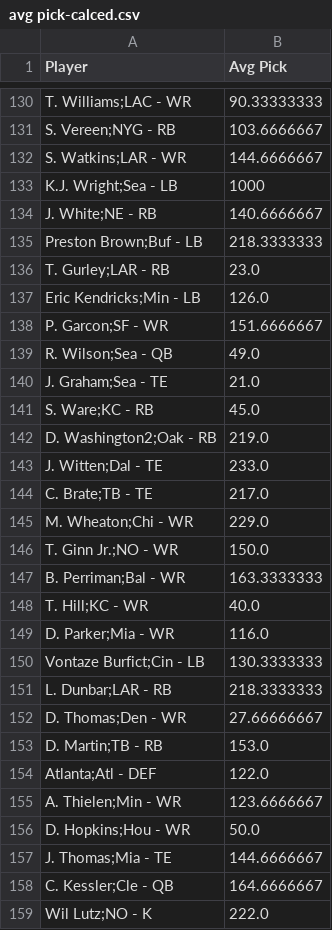
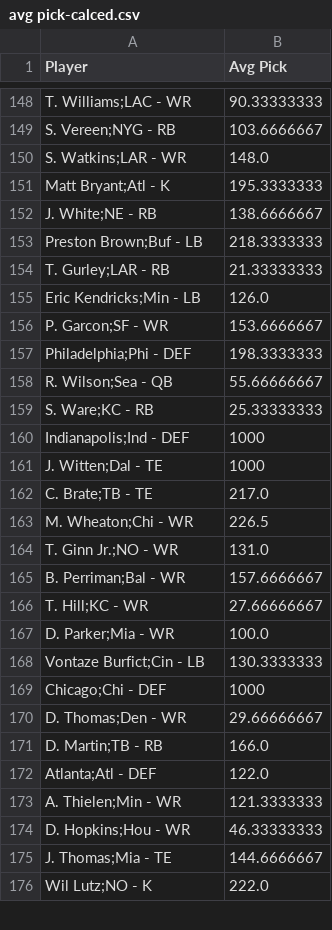
Before and after one commit to brschneidE3/FFB2017, a CSV file: avg pick-calced.csv, drawn as a sheet; only a part is shown, gaps mark what is left out; the diff covers the shown part only.

```diff
--- a/avg pick-calced.csv
+++ b/avg pick-calced.csv
@@ -131,29 +149,28 @@ T. Williams;LAC - WR,90.33333333
 S. Vereen;NYG - RB,103.6666667
-S. Watkins;LAR - WR,144.6666667
-K.J. Wright;Sea - LB,1000
-J. White;NE - RB,140.6666667
+S. Watkins;LAR - WR,148.0
+Matt Bryant;Atl - K,195.3333333
+J. White;NE - RB,138.6666667
 Preston Brown;Buf - LB,218.3333333
-T. Gurley;LAR - RB,23.0
+T. Gurley;LAR - RB,21.33333333
 Eric Kendricks;Min - LB,126.0
-P. Garcon;SF - WR,151.6666667
-R. Wilson;Sea - QB,49.0
-J. Graham;Sea - TE,21.0
-S. Ware;KC - RB,45.0
-D. Washington2;Oak - RB,219.0
-J. Witten;Dal - TE,233.0
+P. Garcon;SF - WR,153.6666667
+Philadelphia;Phi - DEF,198.3333333
+R. Wilson;Sea - QB,55.66666667
+S. Ware;KC - RB,25.33333333
+Indianapolis;Ind - DEF,1000
+J. Witten;Dal - TE,1000
 C. Brate;TB - TE,217.0
-M. Wheaton;Chi - WR,229.0
-T. Ginn Jr.;NO - WR,150.0
-B. Perriman;Bal - WR,163.3333333
-T. Hill;KC - WR,40.0
-D. Parker;Mia - WR,116.0
+M. Wheaton;Chi - WR,226.5
+T. Ginn Jr.;NO - WR,131.0
+B. Perriman;Bal - WR,157.6666667
+T. Hill;KC - WR,27.66666667
+D. Parker;Mia - WR,100.0
 Vontaze Burfict;Cin - LB,130.3333333
-L. Dunbar;LAR - RB,218.3333333
-D. Thomas;Den - WR,27.66666667
-D. Martin;TB - RB,153.0
+Chicago;Chi - DEF,1000
+D. Thomas;Den - WR,29.66666667
+D. Martin;TB - RB,166.0
 Atlanta;Atl - DEF,122.0
-A. Thielen;Min - WR,123.6666667
-D. Hopkins;Hou - WR,50.0
+A. Thielen;Min - WR,121.3333333
+D. Hopkins;Hou - WR,46.33333333
 J. Thomas;Mia - TE,144.6666667
-C. Kessler;Cle - QB,164.6666667
 Wil Lutz;NO - K,222.0
```
Also changed, not shown: 35 added rows, 10 removed rows, 4 moved rows and 65 edited cells elsewhere in this file, avg_pick_by_rank.csv, 4 other files.
